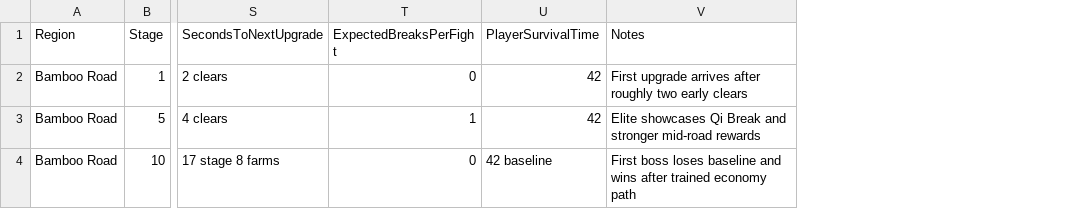
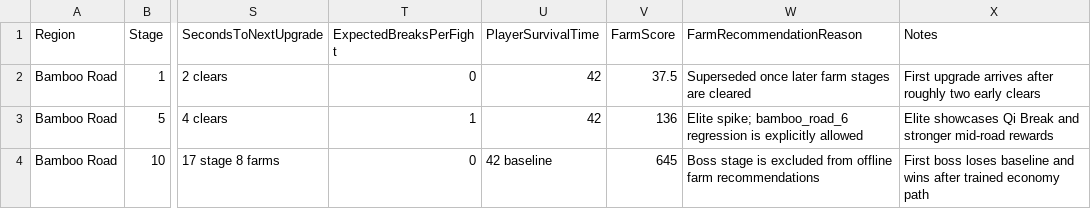
Before and after one commit to hkit99394/Idle-Game, a CSV file: docs/balance-template.csv, drawn as a sheet; only a part is shown, gaps mark what is left out; the diff names each change by its address in the sheet, - before the commit and + after, or states it on an @@ line.

```diff
--- a/docs/balance-template.csv
+++ b/docs/balance-template.csv
+column V (FarmScore), rows 2-4: 37.5 | 136 | 645
+column W (FarmRecommendationReason), rows 2-4: Superseded once later farm stages are cleared | Elite spike; bamboo_road_6 regression is explicitly allowed | Boss stage is excluded from offline farm recommendations
```
Also changed, not shown: 16 other files.
